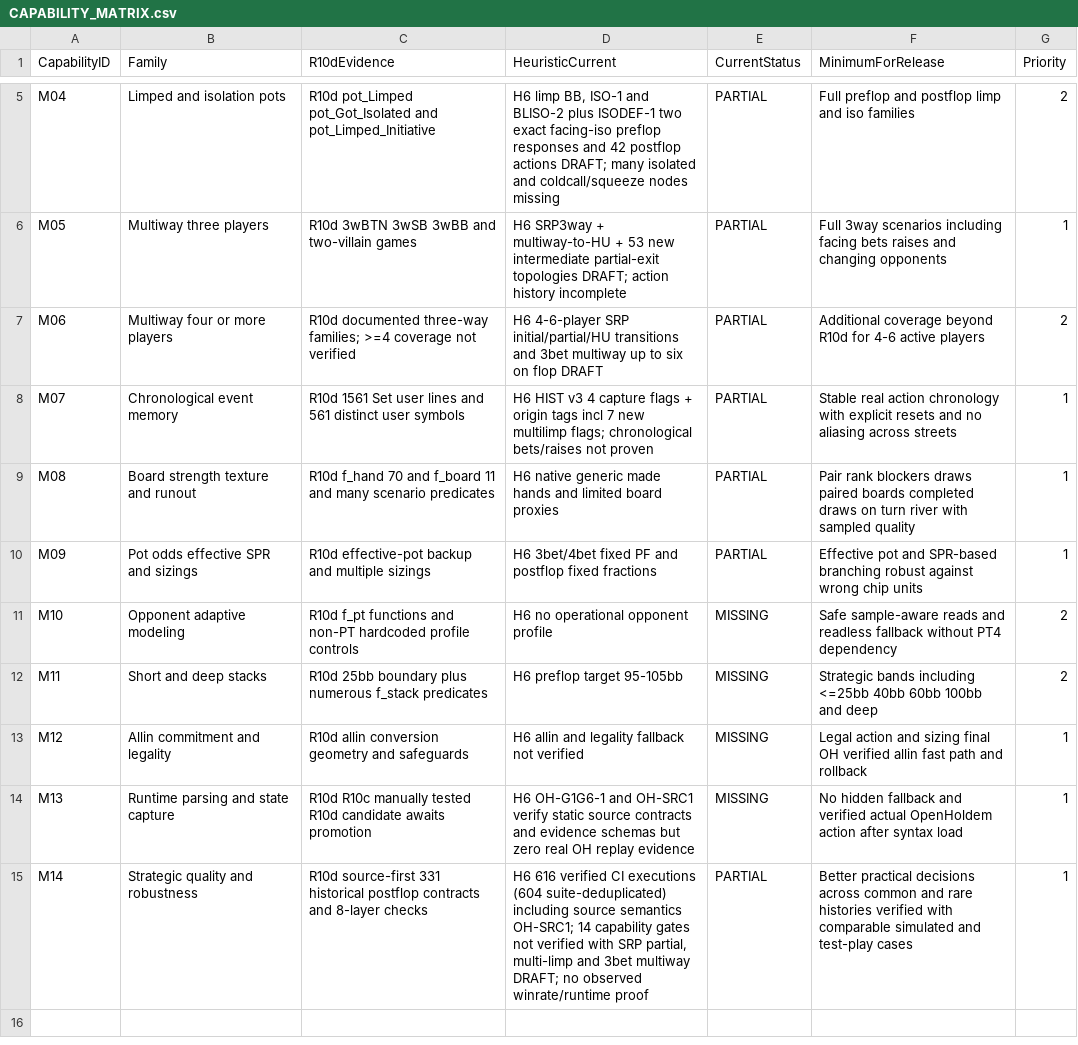
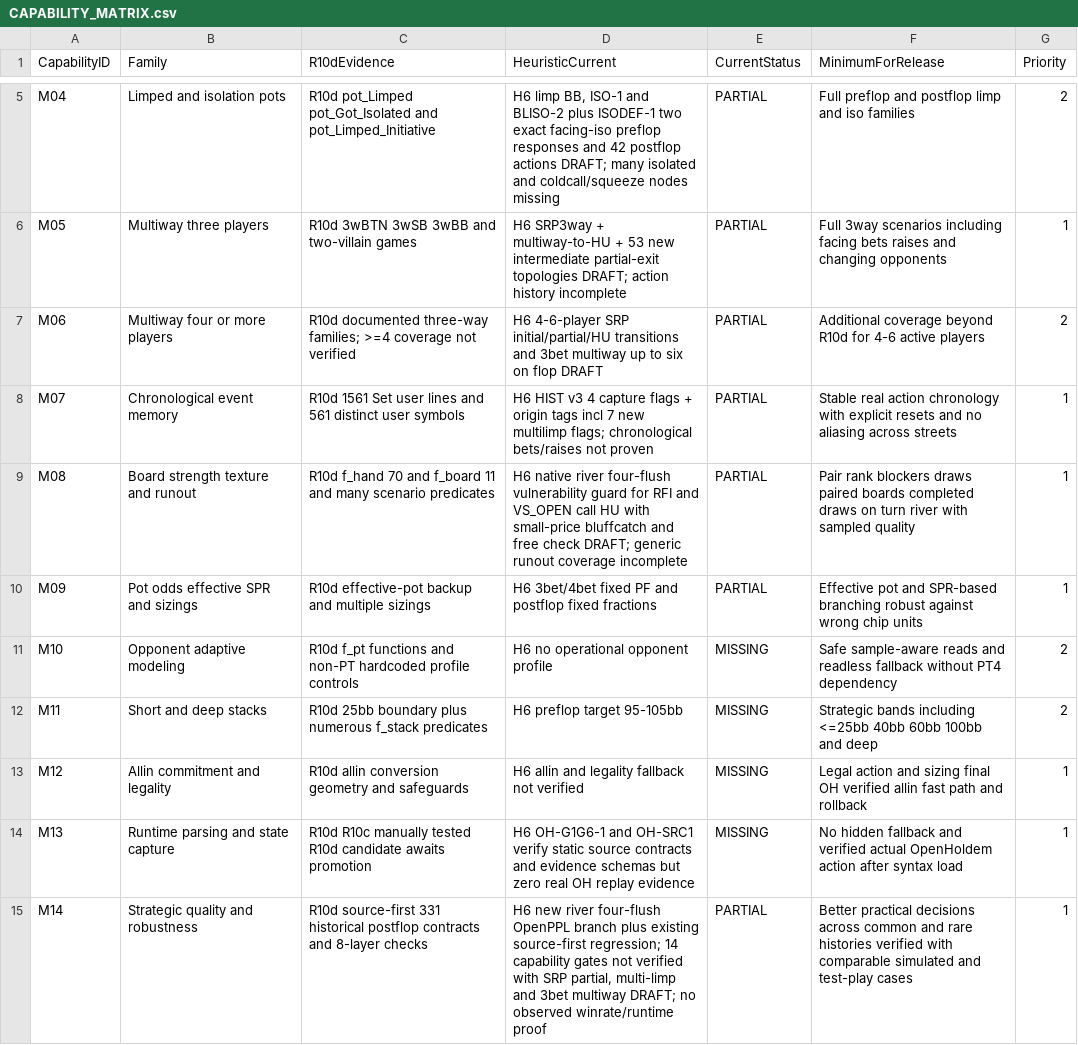
Before and after one commit to pmartins87/Heuristic6max, a CSV file: benchmarks/r10d_floor/CAPABILITY_MATRIX.csv, drawn as a sheet; only a part is shown, gaps mark what is left out.

Commit message:
M08-RIVER4: add OpenPPL SRP-HU four-flush river selective response
ADR-042: Four genuinely new river actions (Check/Call/Call/Fold) for strict RFI/VS_OPEN-call HU four-flush board without Hero flush/nuts. Integrated current 2016 WHEN preserves all 2007 ISODEF-1 ancestral WHEN. 7 focused tests, 611 executed/31 suites, successful one-pass CI 44871649591. R10d current source, M08 partial matrix, OH-SRC1 audit and living documentation updated. No v0.6.1 range, parent .oppl or promotion gates changed. Runtime G1/G6 pending.

```diff
--- a/benchmarks/r10d_floor/CAPABILITY_MATRIX.csv
+++ b/benchmarks/r10d_floor/CAPABILITY_MATRIX.csv
@@ -8,3 +8,3 @@ M06,Multiway four or more players,R10d documented three-way families; >=4 covera
 M07,Chronological event memory,R10d 1561 Set user lines and 561 distinct user symbols,H6 HIST v3 4 capture flags + origin tags incl 7 new multilimp flags; chronological bets/raises not proven,PARTIAL,Stable real action chronology with explicit resets and no aliasing across streets,1
-M08,Board strength texture and runout,R10d f_hand 70 and f_board 11 and many scenario predicates,H6 native generic made hands and limited board proxies,PARTIAL,Pair rank blockers draws paired boards completed draws on turn river with sampled quality,1
+M08,Board strength texture and runout,R10d f_hand 70 and f_board 11 and many scenario predicates,H6 native river four-flush vulnerability guard for RFI and VS_OPEN call HU with small-price bluffcatch and free check DRAFT; generic runout coverage incomplete,PARTIAL,Pair rank blockers draws paired boards completed draws on turn river with sampled quality,1
 M09,Pot odds effective SPR and sizings,R10d effective-pot backup and multiple sizings,H6 3bet/4bet fixed PF and postflop fixed fractions,PARTIAL,Effective pot and SPR-based branching robust against wrong chip units,1
@@ -14,2 +14,2 @@ M12,Allin commitment and legality,R10d allin conversion geometry and safeguards,
 M13,Runtime parsing and state capture,R10d R10c manually tested R10d candidate awaits promotion,H6 OH-G1G6-1 and OH-SRC1 verify static source contracts and evidence schemas but zero real OH replay evidence,MISSING,No hidden fallback and verified actual OpenHoldem action after syntax load,1
-M14,Strategic quality and robustness,R10d source-first 331 historical postflop contracts and 8-layer checks,"H6 616 verified CI executions (604 suite-deduplicated) including source semantics OH-SRC1; 14 capability gates not verified with SRP partial, multi-limp and 3bet multiway DRAFT; no observed winrate/runtime proof",PARTIAL,Better practical decisions across common and rare histories verified with comparable simulated and test-play cases,1
+M14,Strategic quality and robustness,R10d source-first 331 historical postflop contracts and 8-layer checks,"H6 new river four-flush OpenPPL branch plus existing source-first regression; 14 capability gates not verified with SRP partial, multi-limp and 3bet multiway DRAFT; no observed winrate/runtime proof",PARTIAL,Better practical decisions across common and rare histories verified with comparable simulated and test-play cases,1
```
Also changed, not shown: 26 other files.
